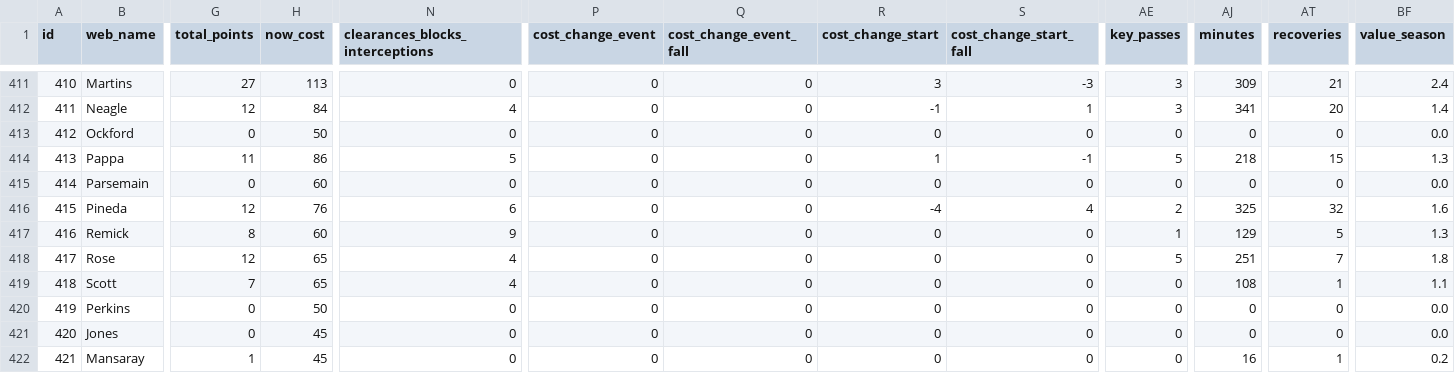
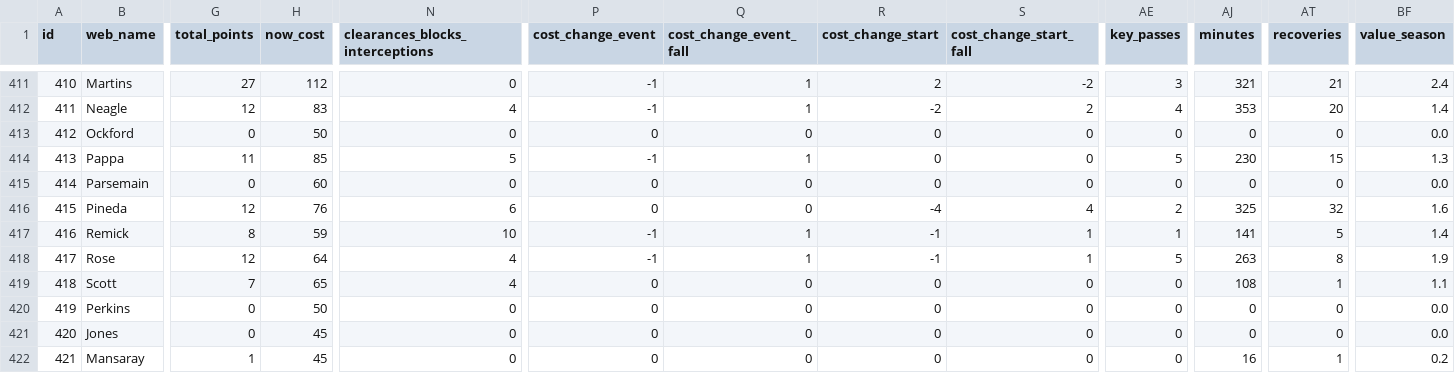
Before and after one commit to coffenbacher/mls-data, a CSV file: automated/players/players.csv, drawn as a sheet; only a part is shown, gaps mark what is left out; the diff covers the shown part only; the diff names each change by its address in the sheet, - before the commit and + after, or states it on an @@ line.

```diff
--- a/automated/players/players.csv
+++ b/automated/players/players.csv
-H411 (now_cost): 113
+H411 (now_cost): 112
-P411:P412 (cost_change_event): 0
+P411:P412 (cost_change_event): -1
-Q411:Q412 (cost_change_event_fall): 0
+Q411:Q412 (cost_change_event_fall): 1
-R411 (cost_change_start): 3
+R411 (cost_change_start): 2
-S411 (cost_change_start_fall): -3
+S411 (cost_change_start_fall): -2
-AJ411 (minutes): 309
+AJ411 (minutes): 321
-H412 (now_cost): 84
+H412 (now_cost): 83
-R412 (cost_change_start): -1
+R412 (cost_change_start): -2
-S412 (cost_change_start_fall): 1
+S412 (cost_change_start_fall): 2
-AE412 (key_passes): 3
+AE412 (key_passes): 4
-AJ412 (minutes): 341
+AJ412 (minutes): 353
-H414 (now_cost): 86
+H414 (now_cost): 85
-P414 (cost_change_event): 0
+P414 (cost_change_event): -1
-Q414 (cost_change_event_fall): 0
+Q414 (cost_change_event_fall): 1
-R414 (cost_change_start): 1
+R414 (cost_change_start): 0
-S414 (cost_change_start_fall): -1
+S414 (cost_change_start_fall): 0
-AJ414 (minutes): 218
+AJ414 (minutes): 230
-H417 (now_cost): 60
+H417 (now_cost): 59
-N417 (clearances_blocks_interceptions): 9
+N417 (clearances_blocks_interceptions): 10
-P417:P418 (cost_change_event): 0
+P417:P418 (cost_change_event): -1
-Q417:Q418 (cost_change_event_fall): 0
+Q417:Q418 (cost_change_event_fall): 1
-R417:R418 (cost_change_start): 0
+R417:R418 (cost_change_start): -1
-S417:S418 (cost_change_start_fall): 0
+S417:S418 (cost_change_start_fall): 1
-AJ417 (minutes): 129
+AJ417 (minutes): 141
-BF417 (value_season): 1.3
+BF417 (value_season): 1.4
-H418 (now_cost): 65
+H418 (now_cost): 64
-AJ418 (minutes): 251
+AJ418 (minutes): 263
-AT418 (recoveries): 7
+AT418 (recoveries): 8
-BF418 (value_season): 1.8
+BF418 (value_season): 1.9
```
Also changed, not shown: 112 edited cells elsewhere in this file, 2 other files.
